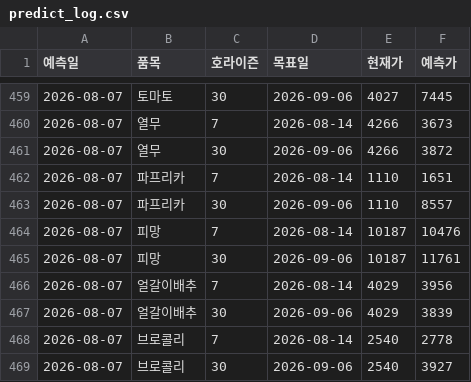
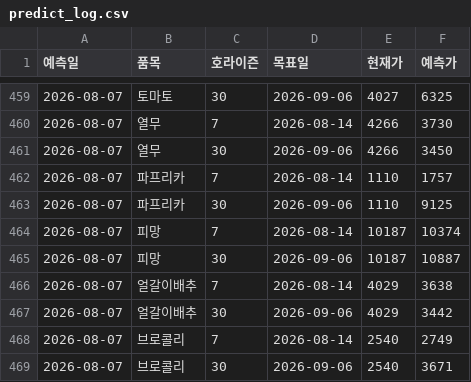
Before and after one commit to dudfyd84-ai/cabbage-price-bot, a CSV file: predict_log.csv, drawn as a sheet; only a part is shown, gaps mark what is left out; the diff covers the shown part only.

```diff
--- a/predict_log.csv
+++ b/predict_log.csv
@@ -459,11 +459,11 @@
-2026-08-07,토마토,30,2026-09-06,4027,7445
-2026-08-07,열무,7,2026-08-14,4266,3673
-2026-08-07,열무,30,2026-09-06,4266,3872
-2026-08-07,파프리카,7,2026-08-14,1110,1651
-2026-08-07,파프리카,30,2026-09-06,1110,8557
-2026-08-07,피망,7,2026-08-14,10187,10476
-2026-08-07,피망,30,2026-09-06,10187,11761
-2026-08-07,얼갈이배추,7,2026-08-14,4029,3956
-2026-08-07,얼갈이배추,30,2026-09-06,4029,3839
-2026-08-07,브로콜리,7,2026-08-14,2540,2778
-2026-08-07,브로콜리,30,2026-09-06,2540,3927
+2026-08-07,토마토,30,2026-09-06,4027,6325
+2026-08-07,열무,7,2026-08-14,4266,3730
+2026-08-07,열무,30,2026-09-06,4266,3450
+2026-08-07,파프리카,7,2026-08-14,1110,1757
+2026-08-07,파프리카,30,2026-09-06,1110,9125
+2026-08-07,피망,7,2026-08-14,10187,10374
+2026-08-07,피망,30,2026-09-06,10187,10887
+2026-08-07,얼갈이배추,7,2026-08-14,4029,3638
+2026-08-07,얼갈이배추,30,2026-09-06,4029,3442
+2026-08-07,브로콜리,7,2026-08-14,2540,2749
+2026-08-07,브로콜리,30,2026-09-06,2540,3671
```
Also changed, not shown: 27 edited cells elsewhere in this file, weather_asos_data.csv, 41 other files.
